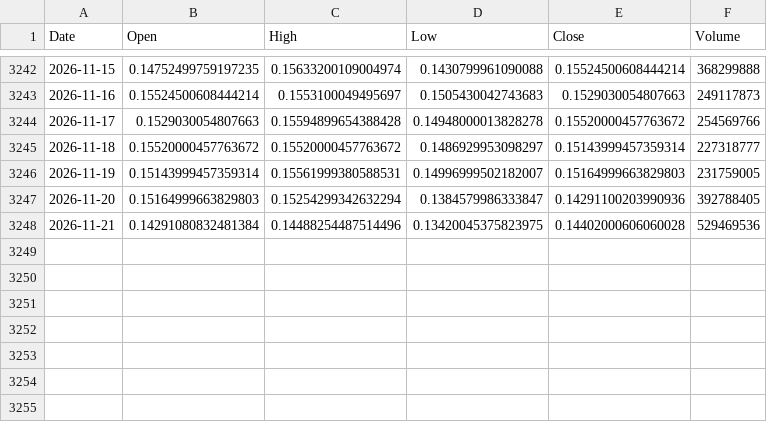
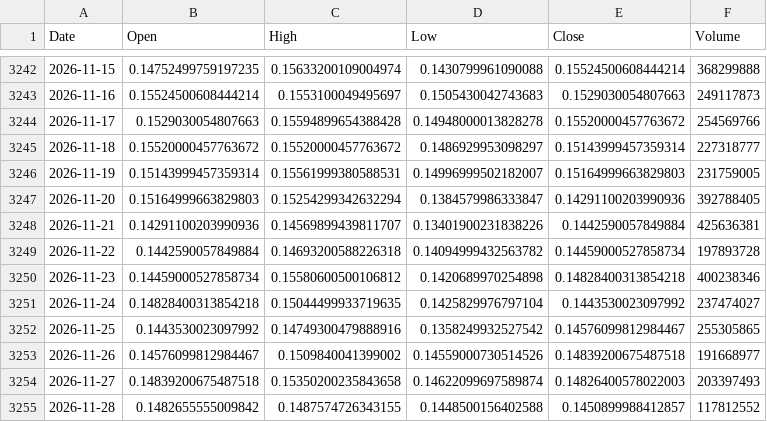
Before and after one commit to boonsamnapat-netizen/Napatb_1.1, a CSV file: data/real/crypto/ADAUSDT.csv, drawn as a sheet; only a part is shown, gaps mark what is left out.

```diff
--- a/data/real/crypto/ADAUSDT.csv
+++ b/data/real/crypto/ADAUSDT.csv
@@ -3247,2 +3247,9 @@ Date,Open,High,Low,Close,Volume
 2026-11-20,0.15164999663829803,0.15254299342632294,0.1384579986333847,0.14291100203990936,392788405
-2026-11-21,0.14291080832481384,0.14488254487514496,0.13420045375823975,0.14402000606060028,529469536
+2026-11-21,0.14291100203990936,0.14569899439811707,0.13401900231838226,0.1442590057849884,425636381
+2026-11-22,0.1442590057849884,0.14693200588226318,0.14094999432563782,0.14459000527858734,197893728
+2026-11-23,0.14459000527858734,0.15580600500106812,0.1420689970254898,0.14828400313854218,400238346
+2026-11-24,0.14828400313854218,0.15044499933719635,0.1425829976797104,0.1443530023097992,237474027
+2026-11-25,0.1443530023097992,0.14749300479888916,0.1358249932527542,0.14576099812984467,255305865
+2026-11-26,0.14576099812984467,0.1509840041399002,0.14559000730514526,0.14839200675487518,191668977
+2026-11-27,0.14839200675487518,0.15350200235843658,0.14622099697589874,0.14826400578022003,203397493
+2026-11-28,0.1482655555009842,0.1487574726343155,0.1448500156402588,0.1450899988412857,117812552
```
Also changed, not shown: data/real/crypto/ARBUSDT.csv, data/real/crypto/DOGEUSDT.csv, 15 other files.
